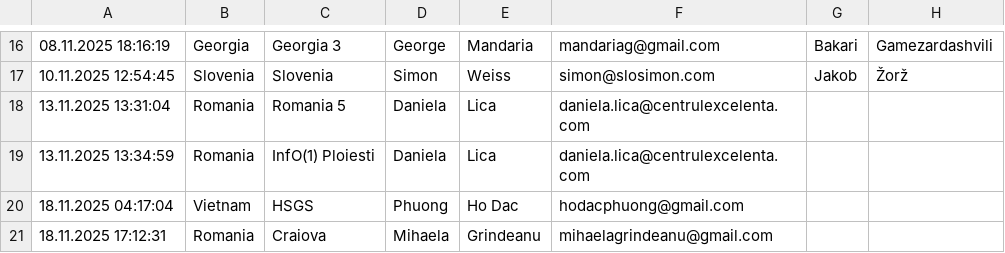
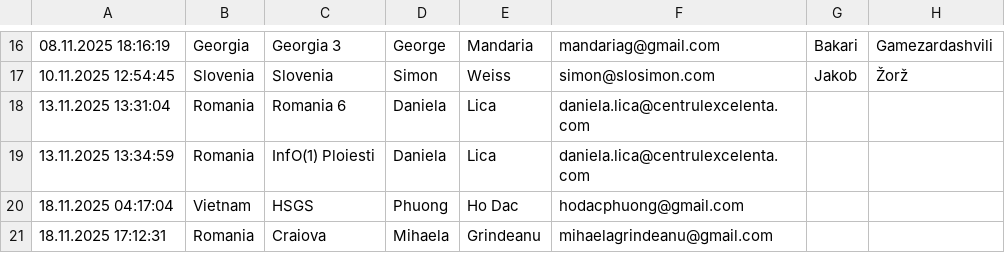
Before and after one commit to RaresAnghel08/rmi-website, a CSV file: rmi_2025/csv/2025_online_5.csv, drawn as a sheet; only a part is shown, gaps mark what is left out; the diff names each change by its address in the sheet, - before the commit and + after, or states it on an @@ line.

```diff
--- a/rmi_2025/csv/2025_online_5.csv
+++ b/rmi_2025/csv/2025_online_5.csv
-C18: Romania 5
+C18: Romania 6
```
Also changed, not shown: rmi_2025/csv/2025_cleaned_registrations.csv, 2 other files.
